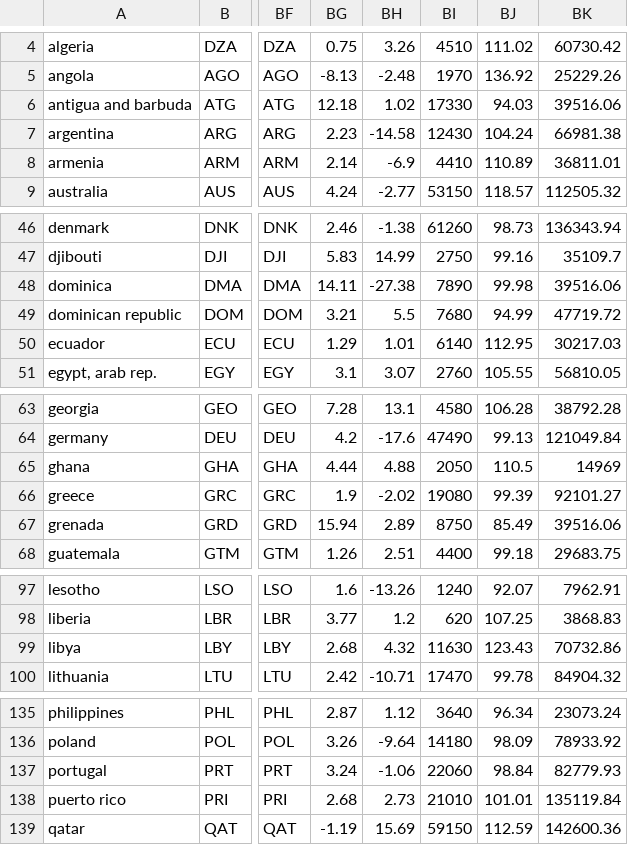
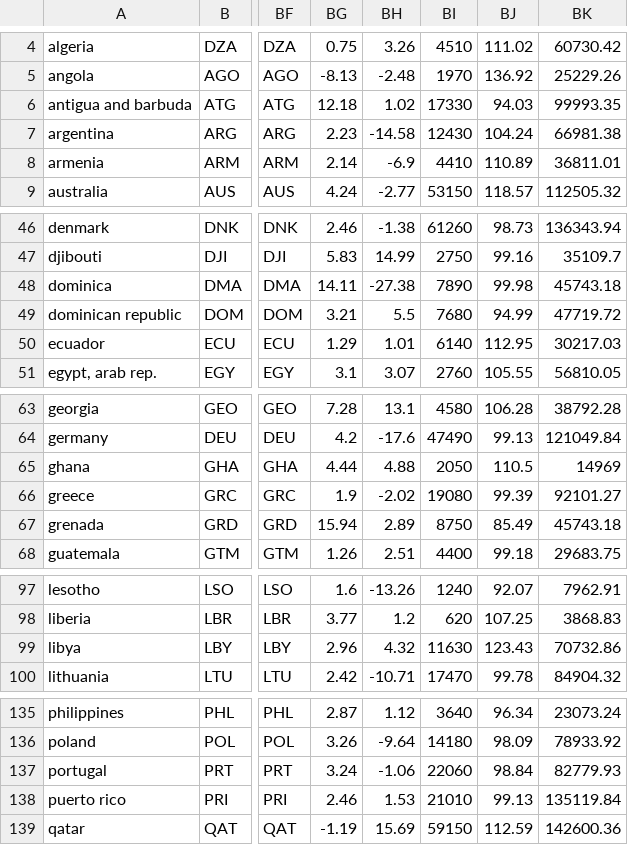
Before and after one commit to CarolineDelva/Measuring-Gender-Inequality-On-Prosperity-Project, a CSV file: data/processed-data/gender_inequality_and_economic_indicators_dataset_clean_final.csv, drawn as a sheet; only a part is shown, gaps mark what is left out; the diff covers the shown part only; the diff names each change by its address in the sheet, - before the commit and + after, or states it on an @@ line.

```diff
--- a/data/processed-data/gender_inequality_and_economic_indicators_dataset_clean_final.csv
+++ b/data/processed-data/gender_inequality_and_economic_indicators_dataset_clean_final.csv
-BK6: 39516.06
+BK6: 99993.35
-BK48: 39516.06
+BK48: 45743.18
-BK67: 39516.06
+BK67: 45743.18
-BG99: 2.68
+BG99: 2.96
-BG138: 2.68
+BG138: 2.46
-BH138: 2.73
+BH138: 1.53
-BJ138: 101.01
+BJ138: 99.13
```
Also changed, not shown: 38 edited cells elsewhere in this file, 1 other file.
